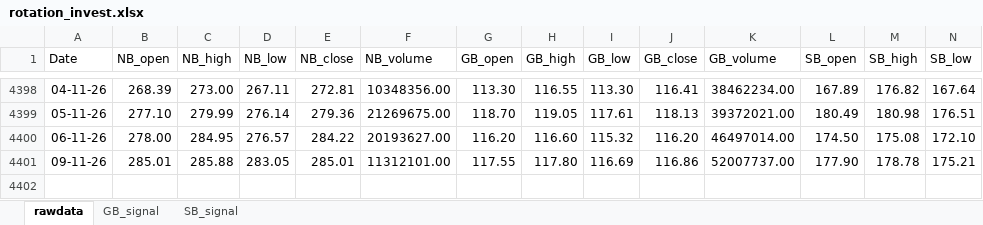
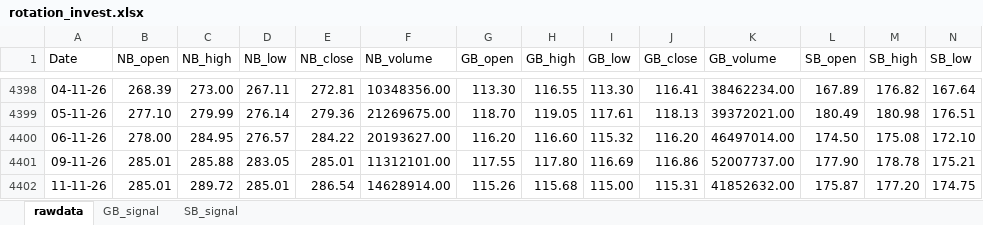
Before and after one commit to thakkars/rotational_invest, an Excel workbook: output/rotation_invest.xlsx, sheet rawdata, drawn as a sheet; only a part is shown, gaps mark what is left out; values as stored, in another font and other column widths than the file's, no borders; rows hold the shown columns only; the diff names each change by its address in the sheet, - before the commit and + after, or states it on an @@ line.

```diff
--- a/output/rotation_invest.xlsx (sheet rawdata)
+++ b/output/rotation_invest.xlsx (sheet rawdata)
+row 4402: 11-11-26 | 285.01 | 289.72 | 285.01 | 286.54 | 14628914.00 | 115.26 | 115.68 | 115.00 | 115.31 | 41852632.00 | 175.87 | 177.20 | 174.75
```
Also changed, not shown: 1 other file.
